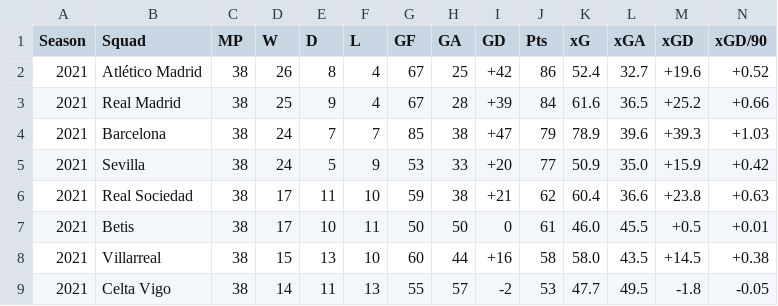
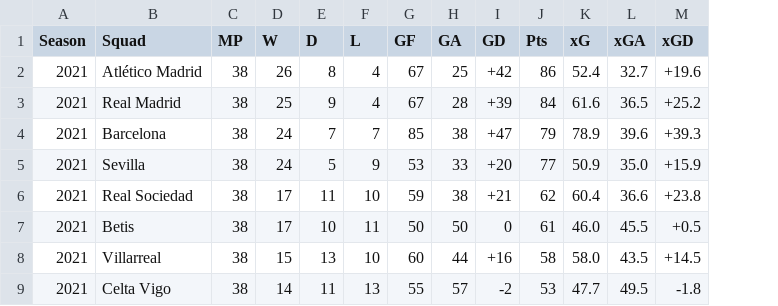
Before and after one commit to lpblake/competitiveness-gd-xgd, a CSV file: laliga.csv, drawn as a sheet; only a part is shown; the diff names each change by its address in the sheet, - before the commit and + after, or states it on an @@ line.

Commit message:
Update laliga.csv

```diff
--- a/laliga.csv
+++ b/laliga.csv
-column N (xGD/90), rows 2-9: +0.52 | +0.66 | +1.03 | +0.42 | +0.63 | +0.01 | +0.38 | -0.05
```
